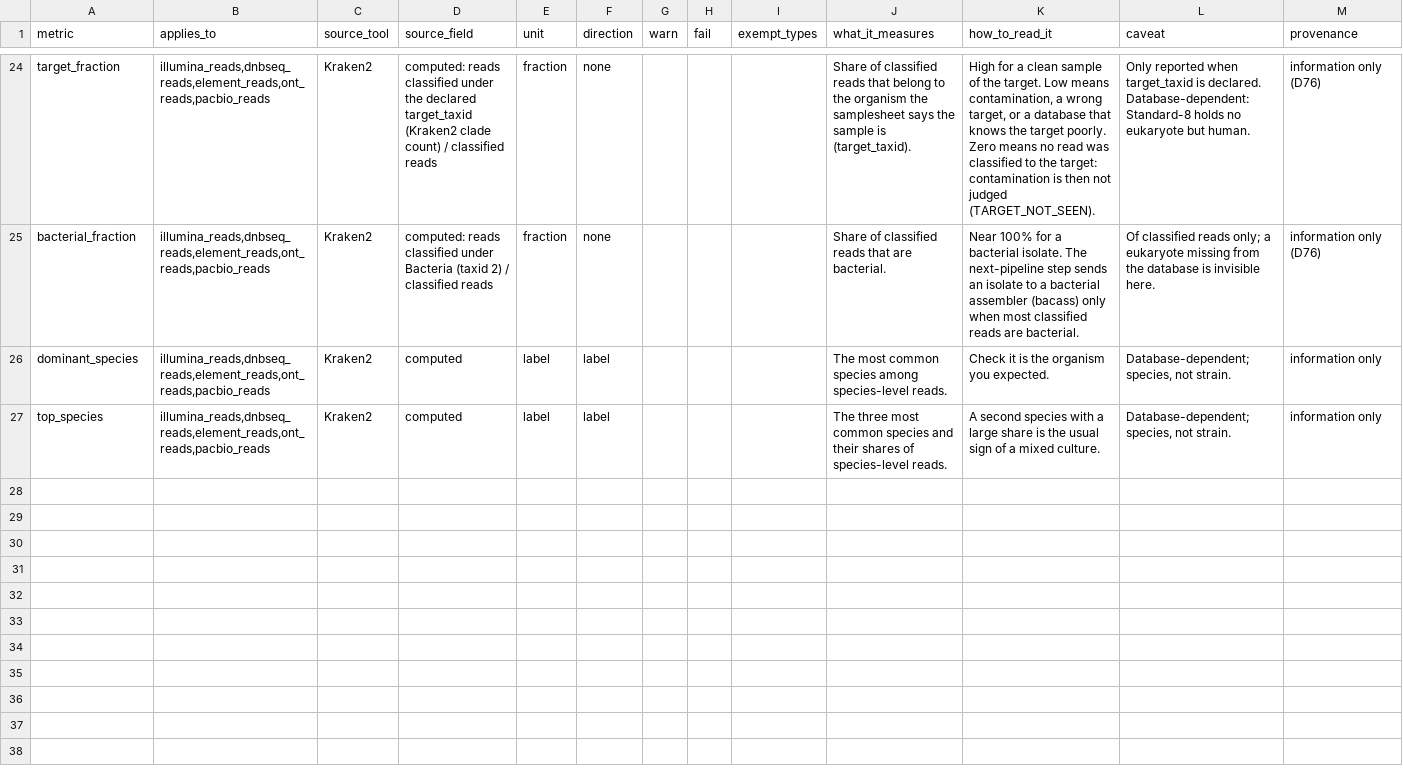
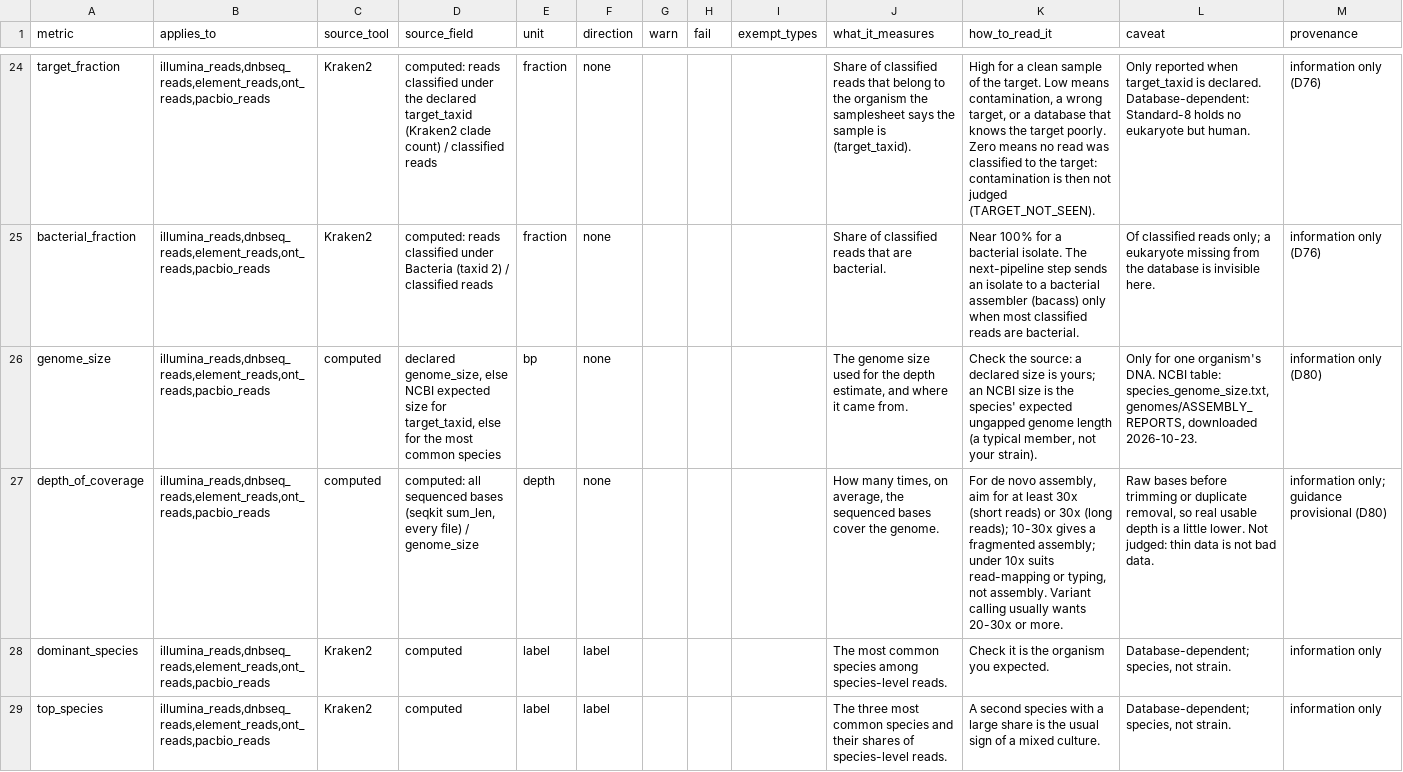
Before and after one commit to MacaulayWinter/seq-triage, a TSV file: assets/metric_guide.tsv, drawn as a sheet; only a part is shown, gaps mark what is left out; the diff names each change by its address in the sheet, - before the commit and + after, or states it on an @@ line.

```diff
--- a/assets/metric_guide.tsv
+++ b/assets/metric_guide.tsv
+row 26: genome_size | illumina_reads,dnbseq_reads,element_reads,ont_reads,pacbio_reads | computed | declared genome_size, else NCBI expected size for target_taxid, else for the most common species | bp | none |  |  |  | The genome size used for the depth estimate, and where it came from. | Check the source: a declared size is yours; an NCBI size is the species' expected ungapped genome length (a typical member, not your strain). | Only for one organism's DNA. NCBI table: species_genome_size.txt, genomes/ASSEMBLY_REPORTS, downloaded 2026-10-23. | information only (D80)
+row 27: depth_of_coverage | illumina_reads,dnbseq_reads,element_reads,ont_reads,pacbio_reads | computed | computed: all sequenced bases (seqkit sum_len, every file) / genome_size | depth | none |  |  |  | How many times, on average, the sequenced bases cover the genome. | For de novo assembly, aim for at least 30x (short reads) or 30x (long reads); 10-30x gives a fragmented assembly; under 10x suits read-mapping or typing, not assembly. Variant calling usually wants 20-30x or more. | Raw bases before trimming or duplicate removal, so real usable depth is a little lower. Not judged: thin data is not bad data. | information only; guidance provisional (D80)
```
Also changed, not shown: assets/samplesheet_test.csv, 16 other files.
